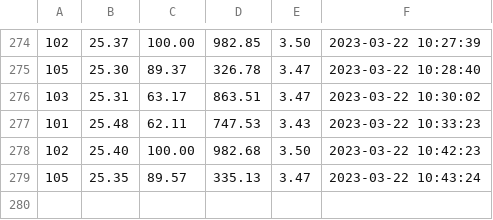
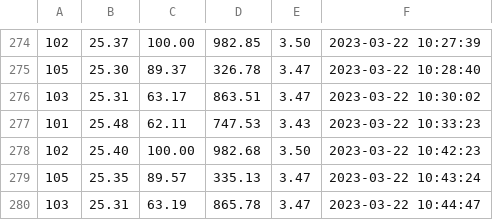
Before and after one commit to biolpereira/data_iotree_unicamp, a CSV file: database-test.csv, drawn as a sheet; only a part is shown, gaps mark what is left out.

Commit message:
database auto-commit at 10:45:02 on 22/03/2023

```diff
--- a/database-test.csv
+++ b/database-test.csv
@@ -279 +279,2 @@
 105,25.35,89.57,335.13,3.47,2023-03-22 10:43:24
+103,25.31,63.19,865.78,3.47,2023-03-22 10:44:47
```
